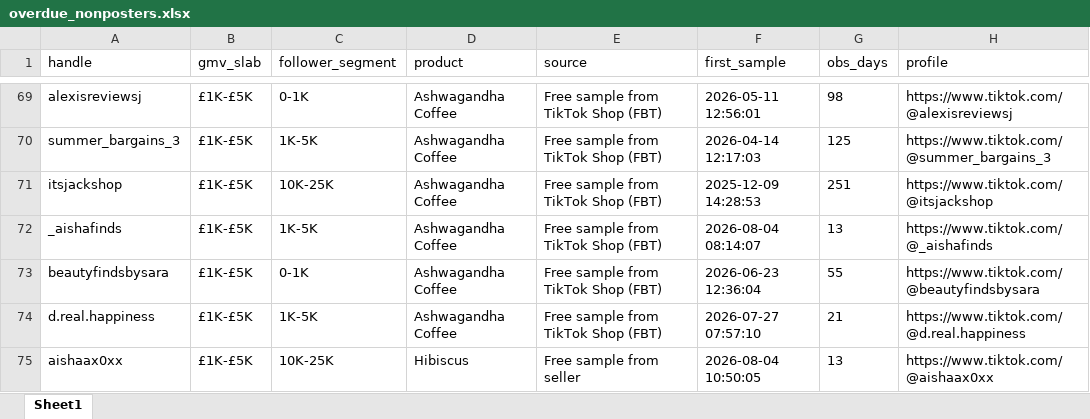
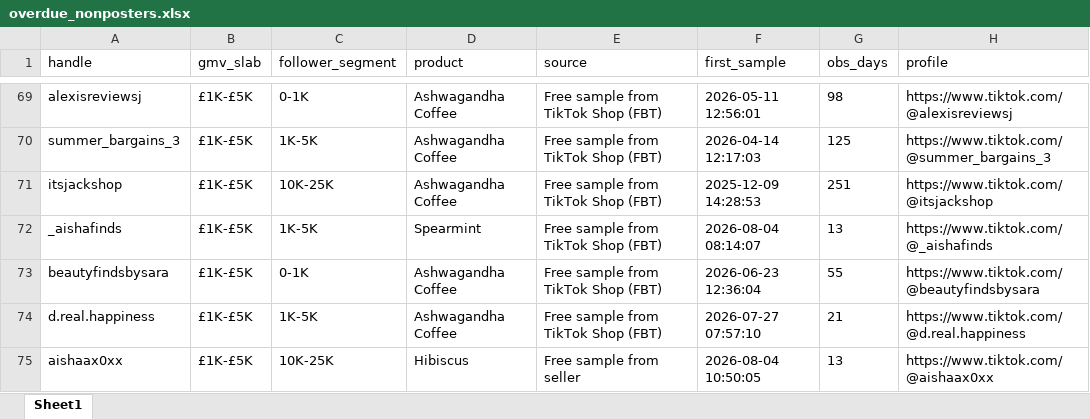
Before and after one commit to aviralgarg-commits/vahdam-sampling-dashboard, an Excel workbook: overdue_nonposters.xlsx, sheet Sheet1, drawn as a sheet; only a part is shown, gaps mark what is left out; values as stored, in another font and other column widths than the file's, no borders; the diff names each change by its address in the sheet, - before the commit and + after, or states it on an @@ line.

```diff
--- a/overdue_nonposters.xlsx (sheet Sheet1)
+++ b/overdue_nonposters.xlsx (sheet Sheet1)
-D72 (product): Ashwagandha Coffee
+D72 (product): Spearmint
```
Also changed, not shown: daily_ethnicity_mix.xlsx, daily_slab_mix.xlsx, 12 other files.
